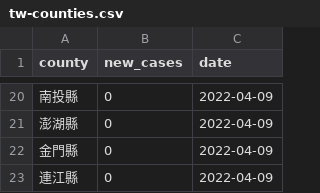
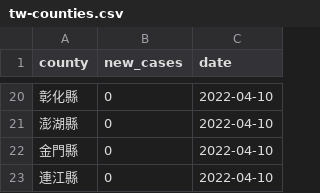
Before and after one commit to tnl-graphics/covid-19-data, a CSV file: live/tw-counties.csv, drawn as a sheet; only a part is shown, gaps mark what is left out; the diff covers the shown part only.

Commit message:
Flat: latest data (2022-04-10T16:06:40.697Z) {   "date": "2022-04-10T16:06:40.697Z",   "files": [     {       "name": "tw-counties.csv",       "deltaBytes": 563,       "source": "https://datastore.thenewslens.com/infographic/covid-19-data/tw-counties.csv"     },     {       "name": "live/tw-counties.csv",       "deltaBytes": 2,       "source": "https://datastore.thenewslens.com/infographic/covid-19-data/live/tw-counties.csv"     },     {       "name": "live/tw.csv",       "deltaBytes": 0,       "source": "https://datastore.thenewslens.com/infographic/covid-19-data/live/tw.csv"     },     {       "name": "rolling-averages/tw-counties.csv",       "deltaBytes": 1184,       "source": "https://datastore.thenewslens.com/infographic/covid-19-data/rolling-averages/tw-counties.csv"     }   ] }

```diff
--- a/live/tw-counties.csv
+++ b/live/tw-counties.csv
@@ -20,4 +20,4 @@ county,new_cases,date
-南投縣,0,2022-04-09
-澎湖縣,0,2022-04-09
-金門縣,0,2022-04-09
-連江縣,0,2022-04-09
+彰化縣,0,2022-04-10
+澎湖縣,0,2022-04-10
+金門縣,0,2022-04-10
+連江縣,0,2022-04-10
```
Also changed, not shown: 7 added rows, 7 removed rows and 21 edited cells elsewhere in this file, rolling-averages/tw-counties.csv, tw-counties.csv, 1 other file.
